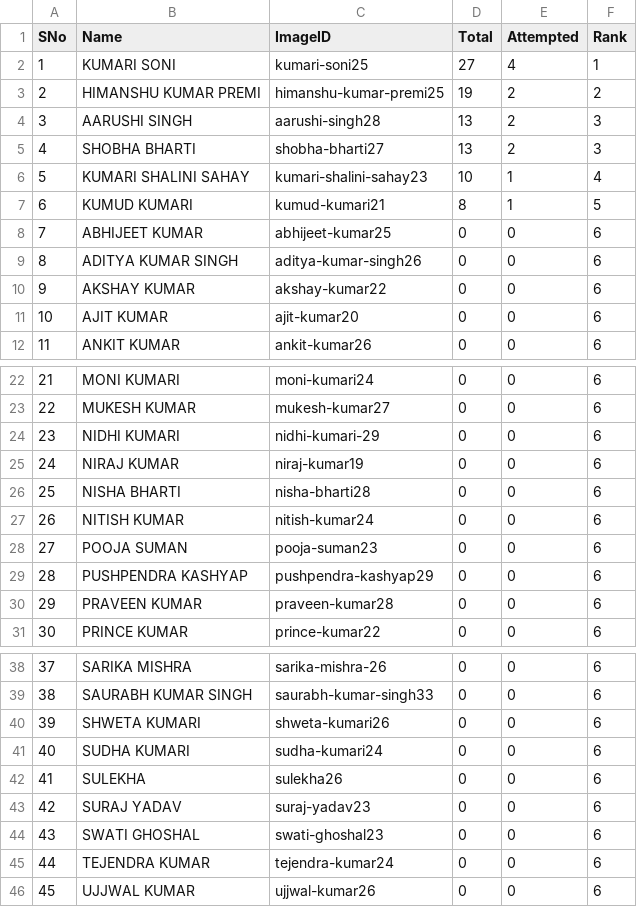
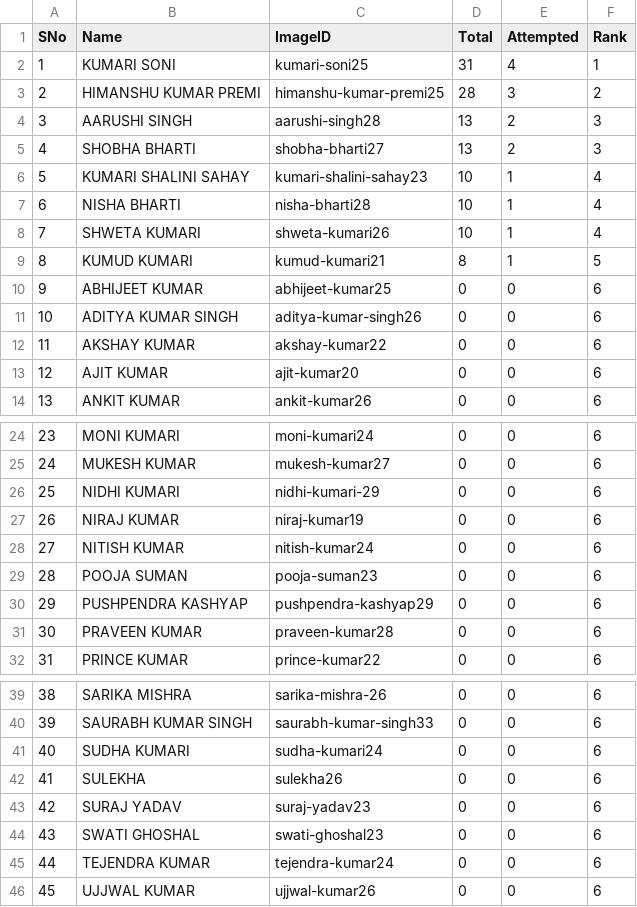
Before and after one commit to tmbumaths/python-workshop, a CSV file: students.csv, drawn as a sheet; only a part is shown, gaps mark what is left out; removed rows and columns are numbered as before the commit, all else as after; the diff names each change by its address in the sheet, - before the commit and + after, or states it on an @@ line.

```diff
--- a/students.csv
+++ b/students.csv
-D2 (Total): 27
+D2 (Total): 31
-D3 (Total): 19
+D3 (Total): 28
-E3 (Attempted): 2
+E3 (Attempted): 3
+row 7: 6 | NISHA BHARTI | nisha-bharti28 | 10 | 1 | 4
+row 8: 7 | SHWETA KUMARI | shweta-kumari26 | 10 | 1 | 4
@@ column A (SNo) renumbered between rows 9 and 40 @@
-row 26: 25 | NISHA BHARTI | nisha-bharti28 | 0 | 0 | 6
-row 40: 39 | SHWETA KUMARI | shweta-kumari26 | 0 | 0 | 6
```
Also changed, not shown: 1 other file.
